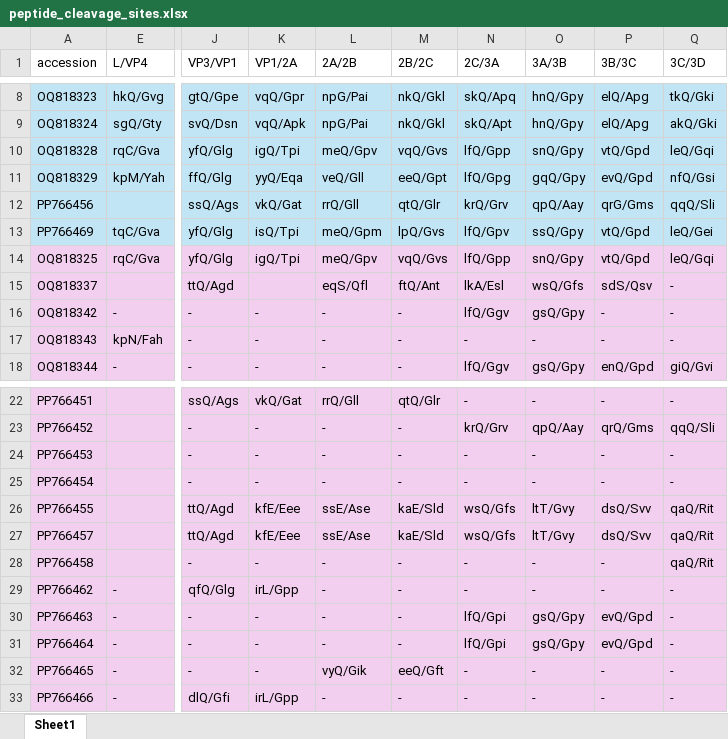
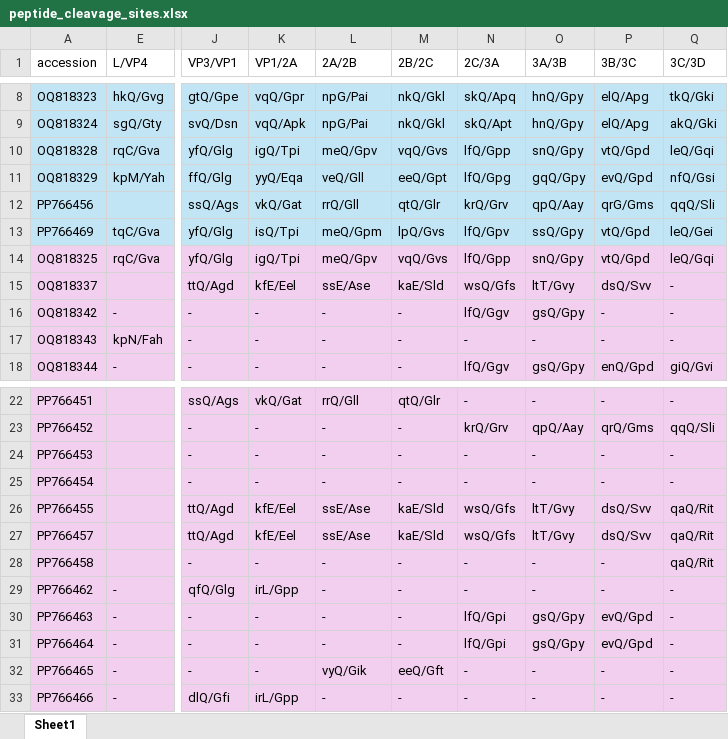
Before and after one commit to brooklabteam/Kettenburg_mada-bat-picornavirus, an Excel workbook: genome_annotation_and_characterization/peptide_cleavage_sites.xlsx, sheet Sheet1, drawn as a sheet; only a part is shown, gaps mark what is left out; values as stored, in another font and other column widths than the file's, no borders; the diff names each change by its address in the sheet, - before the commit and + after, or states it on an @@ line.

```diff
--- a/genome_annotation_and_characterization/peptide_cleavage_sites.xlsx (sheet Sheet1)
+++ b/genome_annotation_and_characterization/peptide_cleavage_sites.xlsx (sheet Sheet1)
-K15 (VP1/2A): (empty)
+K15 (VP1/2A): kfE/Eel
-L15 (2A/2B): eqS/Qfl
+L15 (2A/2B): ssE/Ase
-M15 (2B/2C): ftQ/Ant
+M15 (2B/2C): kaE/Sld
-N15 (2C/3A): lkA/Esl
+N15 (2C/3A): wsQ/Gfs
-O15 (3A/3B): wsQ/Gfs
+O15 (3A/3B): ltT/Gvy
-P15 (3B/3C): sdS/Qsv
+P15 (3B/3C): dsQ/Svv
-K26:K27 (VP1/2A): kfE/Eee
+K26:K27 (VP1/2A): kfE/Eel
```
Also changed, not shown: genome_annotation_and_characterization/conserved_motifs.xlsx, 1 other file.
